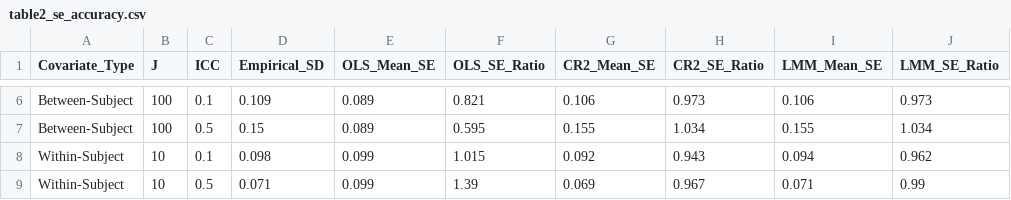
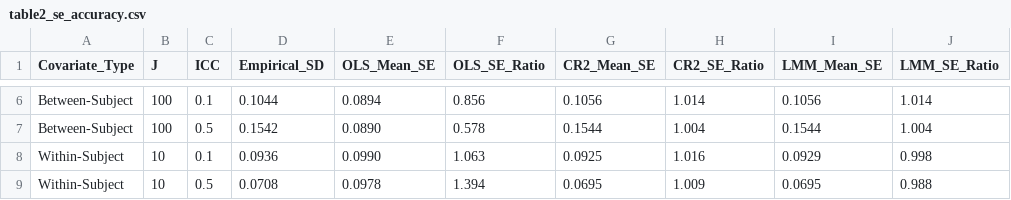
Before and after one commit to IsaacMoon1/repeated-measures-simulation, a CSV file: tables/table2_se_accuracy.csv, drawn as a sheet; only a part is shown, gaps mark what is left out; the diff covers the shown part only; the diff names each change by its address in the sheet, - before the commit and + after, or states it on an @@ line.

```diff
--- a/tables/table2_se_accuracy.csv
+++ b/tables/table2_se_accuracy.csv
-D6 (Empirical_SD): 0.109
+D6 (Empirical_SD): 0.1044
-E6 (OLS_Mean_SE): 0.089
+E6 (OLS_Mean_SE): 0.0894
-F6 (OLS_SE_Ratio): 0.821
+F6 (OLS_SE_Ratio): 0.856
-G6 (CR2_Mean_SE): 0.106
+G6 (CR2_Mean_SE): 0.1056
-H6 (CR2_SE_Ratio): 0.973
+H6 (CR2_SE_Ratio): 1.014
-I6 (LMM_Mean_SE): 0.106
+I6 (LMM_Mean_SE): 0.1056
-J6 (LMM_SE_Ratio): 0.973
+J6 (LMM_SE_Ratio): 1.014
-D7 (Empirical_SD): 0.15
+D7 (Empirical_SD): 0.1542
-E7 (OLS_Mean_SE): 0.089
+E7 (OLS_Mean_SE): 0.0890
-F7 (OLS_SE_Ratio): 0.595
+F7 (OLS_SE_Ratio): 0.578
-G7 (CR2_Mean_SE): 0.155
+G7 (CR2_Mean_SE): 0.1544
-H7 (CR2_SE_Ratio): 1.034
+H7 (CR2_SE_Ratio): 1.004
-I7 (LMM_Mean_SE): 0.155
+I7 (LMM_Mean_SE): 0.1544
-J7 (LMM_SE_Ratio): 1.034
+J7 (LMM_SE_Ratio): 1.004
-D8 (Empirical_SD): 0.098
+D8 (Empirical_SD): 0.0936
-E8 (OLS_Mean_SE): 0.099
+E8 (OLS_Mean_SE): 0.0990
-F8 (OLS_SE_Ratio): 1.015
+F8 (OLS_SE_Ratio): 1.063
-G8 (CR2_Mean_SE): 0.092
+G8 (CR2_Mean_SE): 0.0925
-H8 (CR2_SE_Ratio): 0.943
+H8 (CR2_SE_Ratio): 1.016
-I8 (LMM_Mean_SE): 0.094
+I8 (LMM_Mean_SE): 0.0929
-J8 (LMM_SE_Ratio): 0.962
+J8 (LMM_SE_Ratio): 0.998
-D9 (Empirical_SD): 0.071
+D9 (Empirical_SD): 0.0708
-E9 (OLS_Mean_SE): 0.099
+E9 (OLS_Mean_SE): 0.0978
-F9 (OLS_SE_Ratio): 1.39
+F9 (OLS_SE_Ratio): 1.394
-G9 (CR2_Mean_SE): 0.069
+G9 (CR2_Mean_SE): 0.0695
-H9 (CR2_SE_Ratio): 0.967
+H9 (CR2_SE_Ratio): 1.009
-I9 (LMM_Mean_SE): 0.071
+I9 (LMM_Mean_SE): 0.0695
-J9 (LMM_SE_Ratio): 0.99
+J9 (LMM_SE_Ratio): 0.988
```
Also changed, not shown: 56 edited cells elsewhere in this file, tables/table1_bias.csv, tables/table3_coverage.csv, 14 other files.
